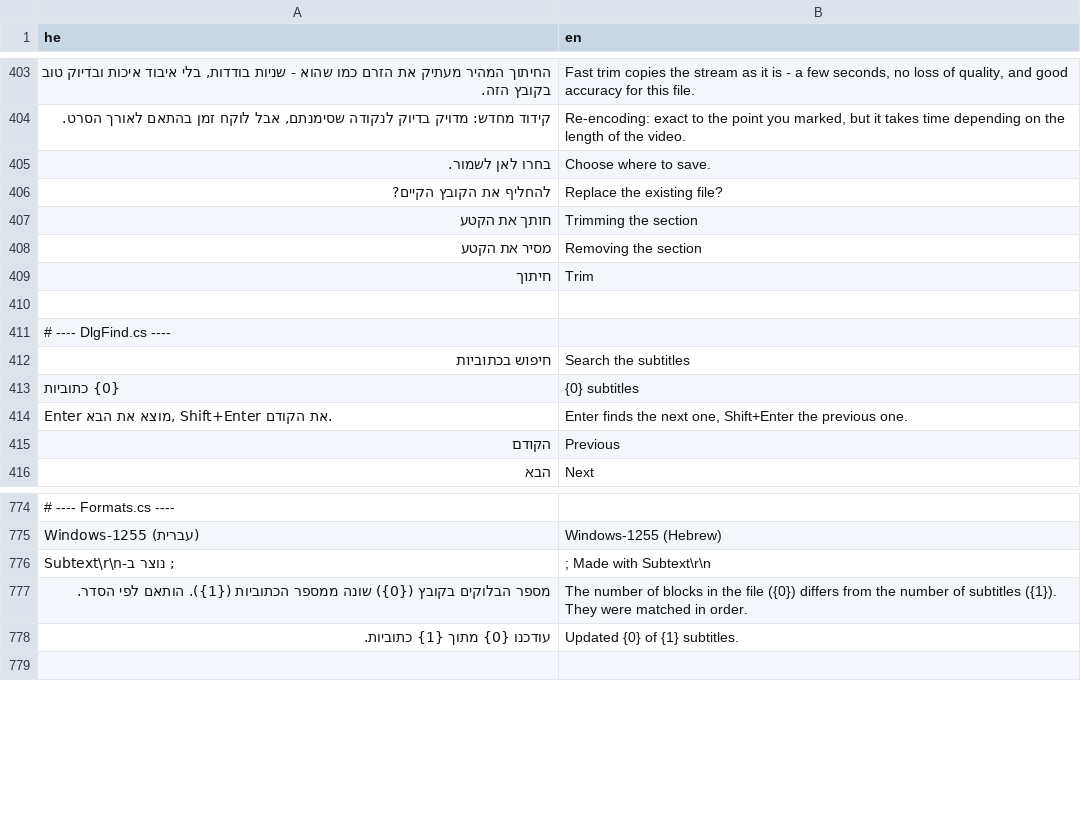
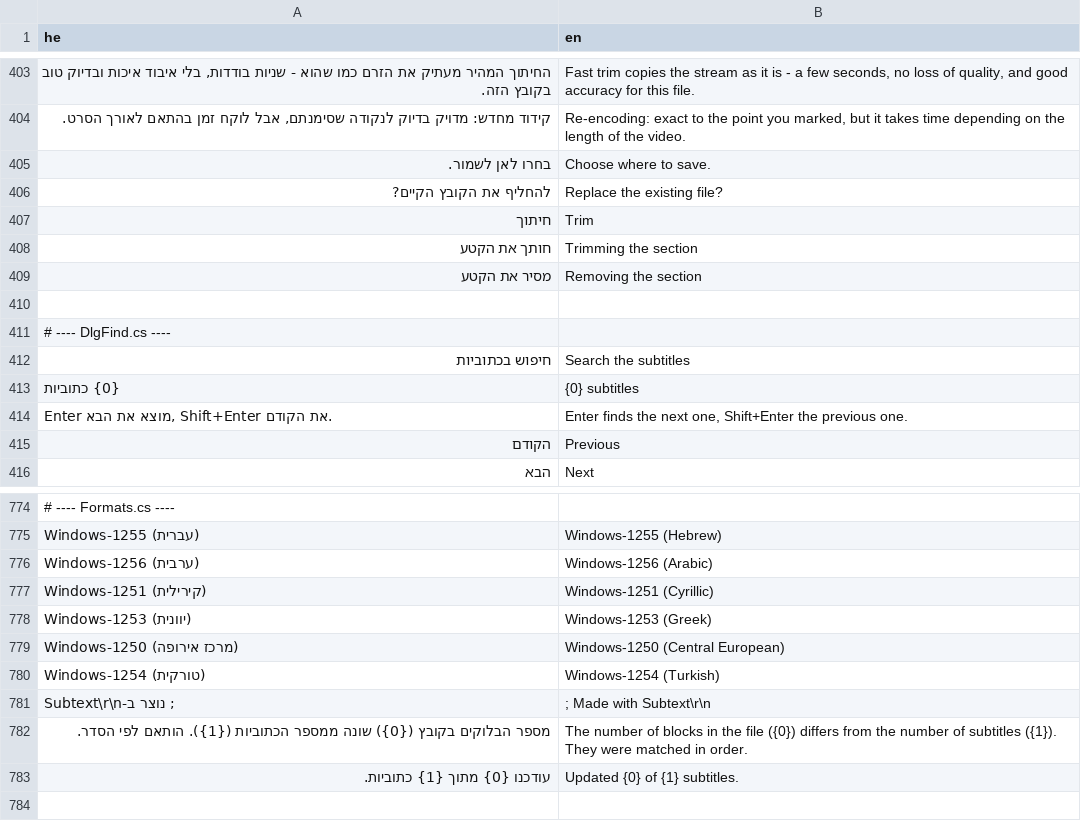
Before and after one commit to BeniaBot/subtitle-studio, a TSV file: build/lang/en.tsv, drawn as a sheet; only a part is shown, gaps mark what is left out; the diff names each change by its address in the sheet, - before the commit and + after, or states it on an @@ line.

```diff
--- a/build/lang/en.tsv
+++ b/build/lang/en.tsv
@@ row 409 moved to row 407: חיתוך @@
+row 776: Windows-1256 (ערבית) | Windows-1256 (Arabic)
+row 777: Windows-1251 (קירילית) | Windows-1251 (Cyrillic)
+row 778: Windows-1253 (יוונית) | Windows-1253 (Greek)
+row 779: Windows-1250 (מרכז אירופה) | Windows-1250 (Central European)
+row 780: Windows-1254 (טורקית) | Windows-1254 (Turkish)
```
Also changed, not shown: 3 other files.
